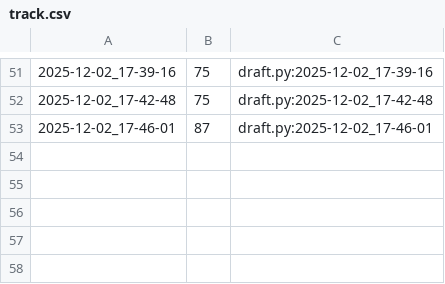
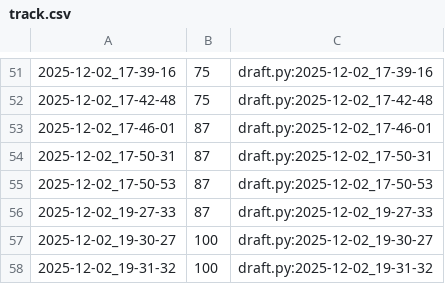
Before and after one commit to qxcode-course/poo-rc-bloco-d-oHiago, a CSV file: tasks/.tko/track/poo@agenda/track.csv, drawn as a sheet; only a part is shown, gaps mark what is left out; the diff names each change by its address in the sheet, - before the commit and + after, or states it on an @@ line.

Commit message:
agenda concluida

```diff
--- a/tasks/.tko/track/poo@agenda/track.csv
+++ b/tasks/.tko/track/poo@agenda/track.csv
+row 54: 2025-12-02_17-50-31 | 87 | draft.py:2025-12-02_17-50-31
+row 55: 2025-12-02_17-50-53 | 87 | draft.py:2025-12-02_17-50-53
+row 56: 2025-12-02_19-27-33 | 87 | draft.py:2025-12-02_19-27-33
+row 57: 2025-12-02_19-30-27 | 100 | draft.py:2025-12-02_19-30-27
+row 58: 2025-12-02_19-31-32 | 100 | draft.py:2025-12-02_19-31-32
```
Also changed, not shown: 5 other files.
